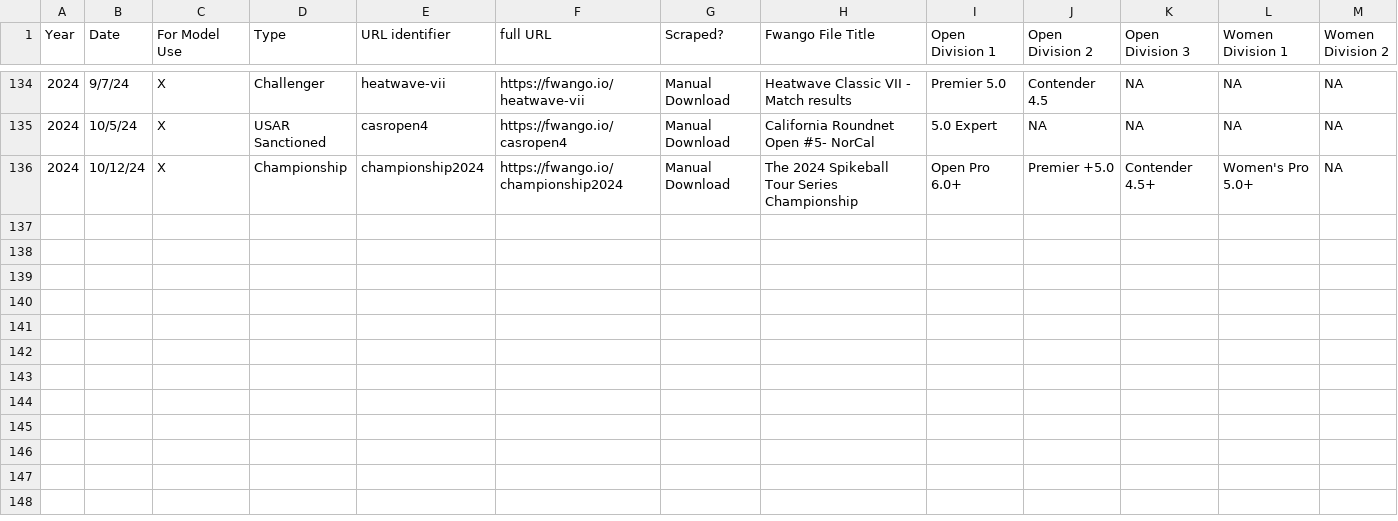
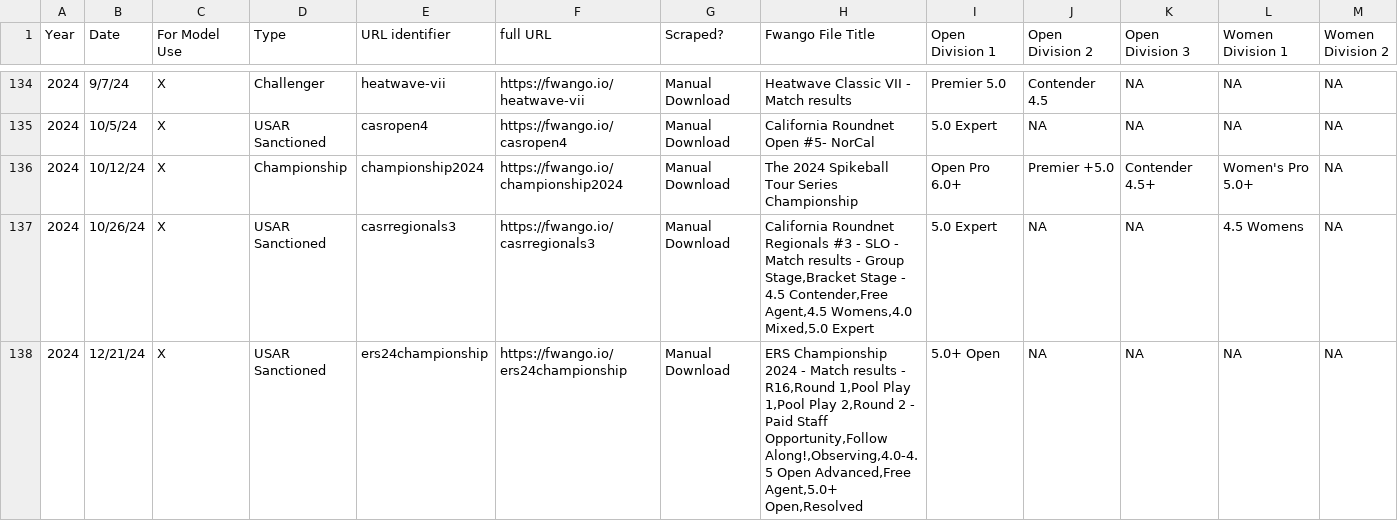
Before and after one commit to USAR-Rankings/rankings_model, a CSV file: Tourney List.csv, drawn as a sheet; only a part is shown, gaps mark what is left out; rows hold the shown columns only; the diff names each change by its address in the sheet, - before the commit and + after, or states it on an @@ line.

```diff
--- a/Tourney List.csv
+++ b/Tourney List.csv
+row 137: 2024 | 10/26/24 | X | USAR Sanctioned | casrregionals3 | https://fwango.io/casrregionals3 | Manual Download | California Roundnet Regionals #3 - SLO - Match results - Group Stage,Bracket Stage - 4.5 Contender,Free Agent,4.5 Womens,4.0 Mixed,5.0 Expert | 5.0 Expert | NA | NA | 4.5 Womens | NA
+row 138: 2024 | 12/21/24 | X | USAR Sanctioned | ers24championship | https://fwango.io/ers24championship | Manual Download | ERS Championship 2024 - Match results - R16,Round 1,Pool Play 1,Pool Play 2,Round 2 - Paid Staff Opportunity,Follow Along!,Observing,4.0-4.5 Open Advanced,Free Agent,5.0+ Open,Resolved | 5.0+ Open | NA | NA | NA | NA
```
Also changed, not shown: data/women_full_tournaments.csv, 6 other files.
